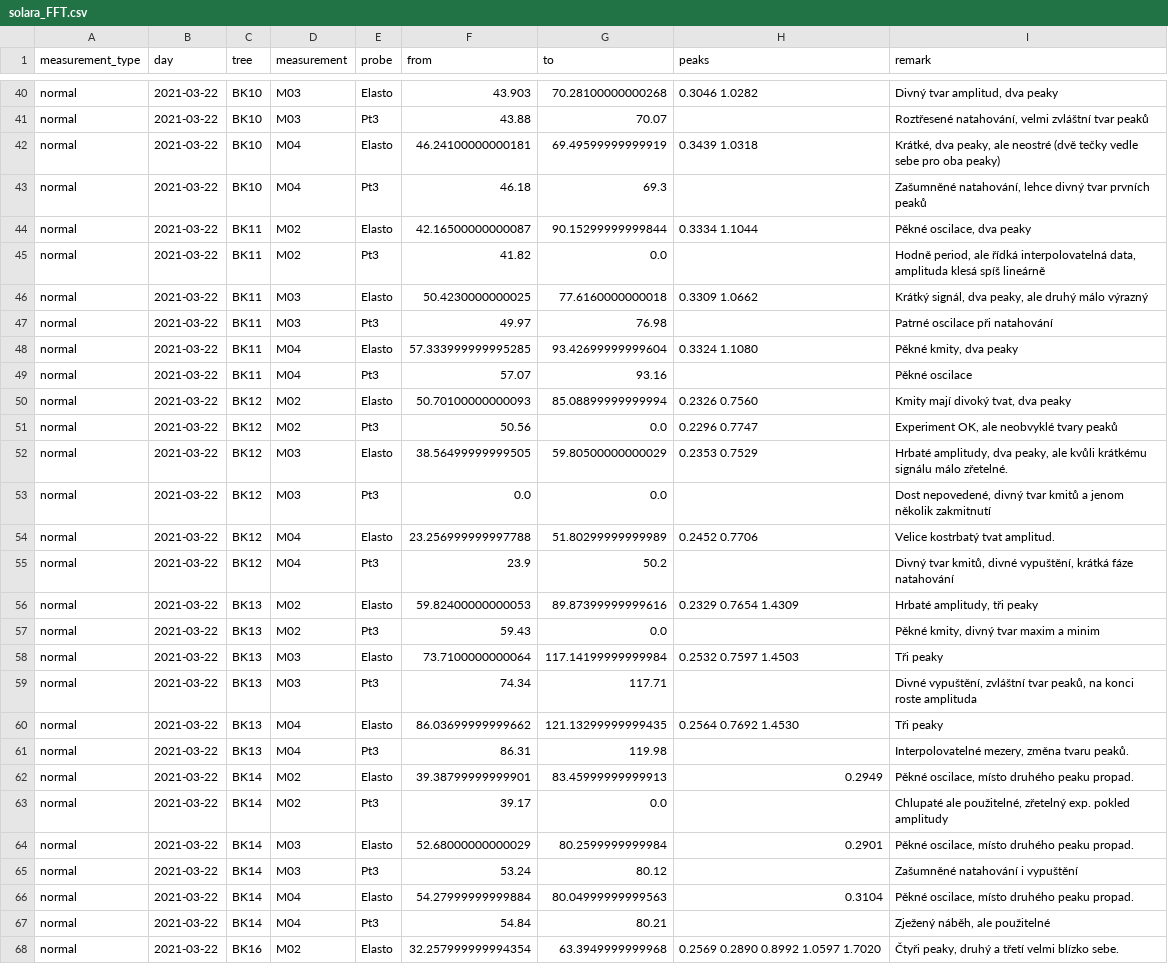
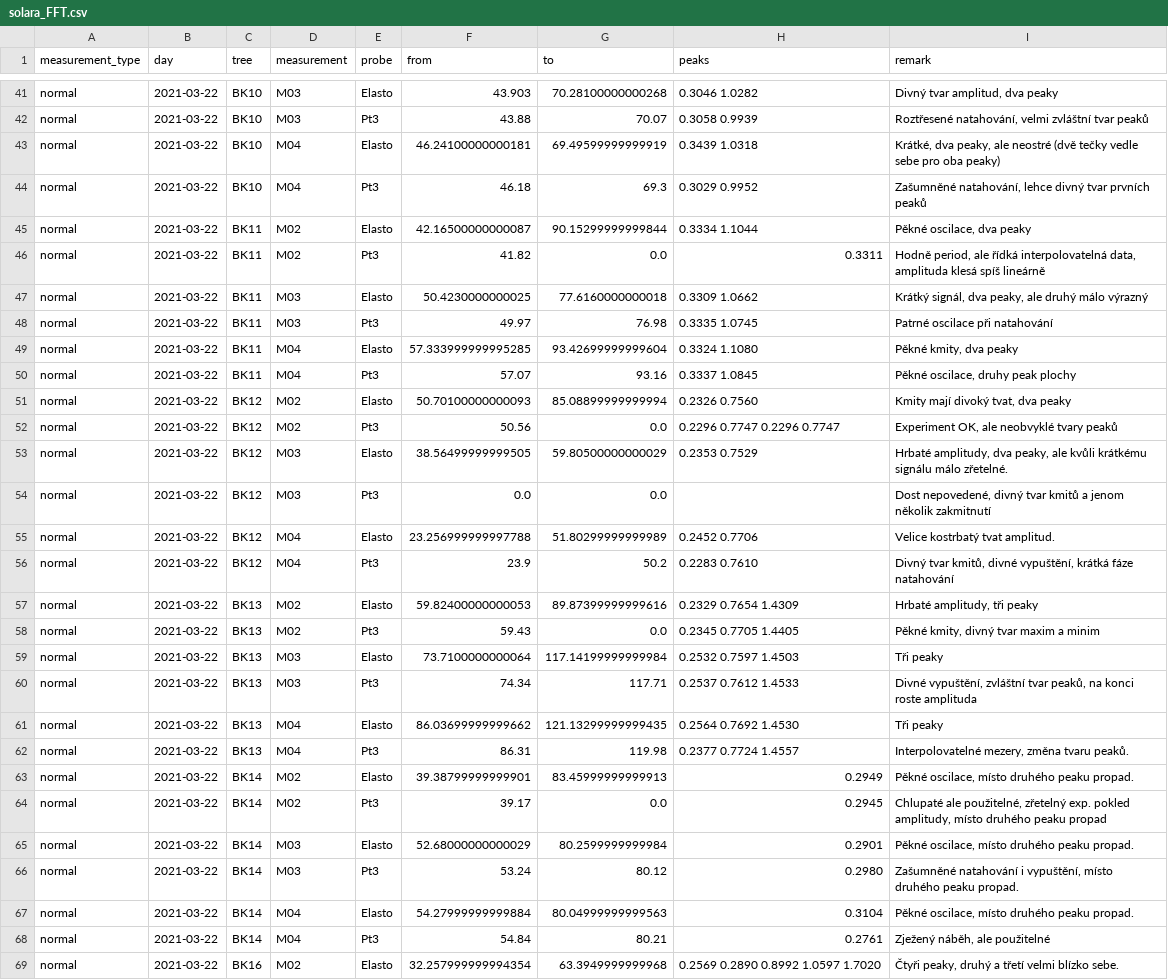
Before and after one commit to arborist-mendelu/dynatree, a CSV file: csv/solara_FFT.csv, drawn as a sheet; only a part is shown, gaps mark what is left out; addresses are those after the commit; the diff covers the shown part only; the diff names each change by its address in the sheet, - before the commit and + after, or states it on an @@ line.

```diff
--- a/csv/solara_FFT.csv
+++ b/csv/solara_FFT.csv
-H42 (peaks): (empty)
+H42 (peaks): 0.3058 0.9939
-H44 (peaks): (empty)
+H44 (peaks): 0.3029 0.9952
-H46 (peaks): (empty)
+H46 (peaks): 0.3311
-H48 (peaks): (empty)
+H48 (peaks): 0.3335 1.0745
-H50 (peaks): (empty)
+H50 (peaks): 0.3337 1.0845
-I50 (remark): Pěkné oscilace
+I50 (remark): Pěkné oscilace, druhy peak plochy
-H52 (peaks): 0.2296 0.7747
+H52 (peaks): 0.2296 0.7747 0.2296 0.7747
-H56 (peaks): (empty)
+H56 (peaks): 0.2283 0.7610
-H58 (peaks): (empty)
+H58 (peaks): 0.2345 0.7705 1.4405
-H60 (peaks): (empty)
+H60 (peaks): 0.2537 0.7612 1.4533
-H62 (peaks): (empty)
+H62 (peaks): 0.2377 0.7724 1.4557
-H64 (peaks): (empty)
+H64 (peaks): 0.2945
-I64 (remark): …exp. pokled amplitudy
+I64 (remark): …exp. pokled amplitudy, místo druhého peaku propad
-H66 (peaks): (empty)
+H66 (peaks): 0.2980
-I66 (remark): …natahování i vypuštění
+I66 (remark): …natahování i vypuštění, místo druhého peaku propad.
-H68 (peaks): (empty)
+H68 (peaks): 0.2761
```
Also changed, not shown: 1 added row and 31 edited cells elsewhere in this file.
